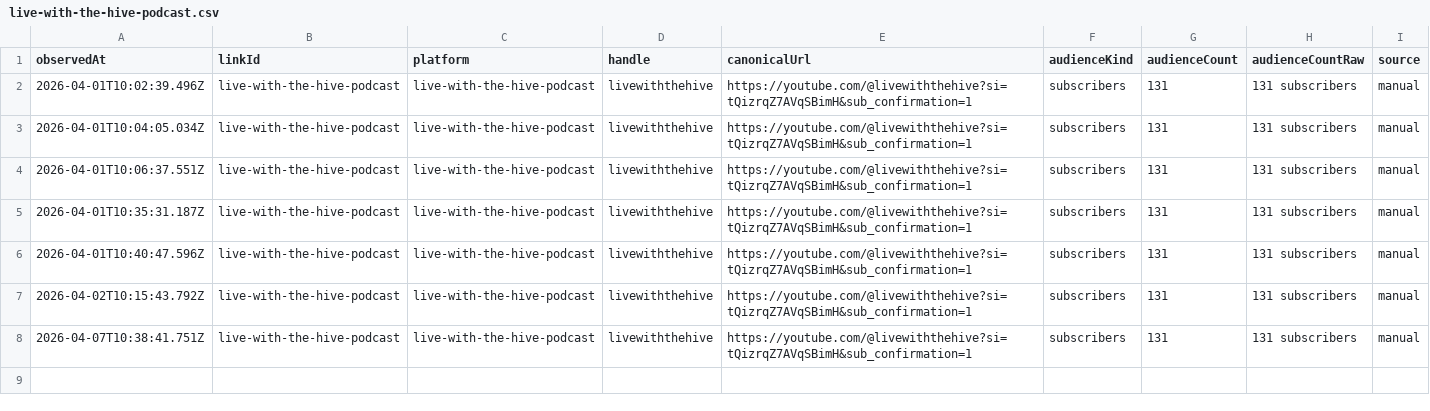
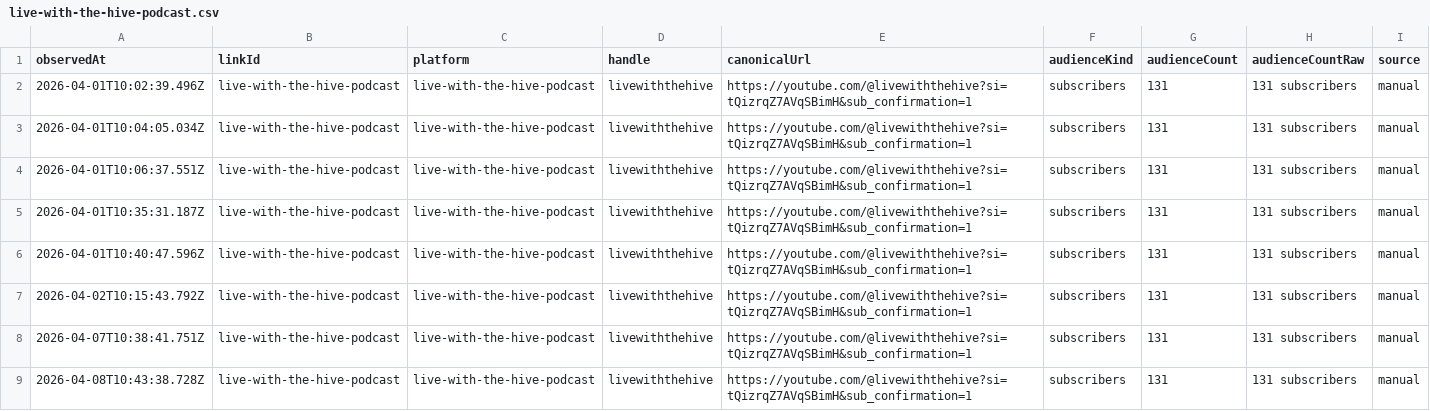
Before and after one commit to thebitcoinnova/open-links, a CSV file: public/history/followers/live-with-the-hive-podcast.csv, drawn as a sheet; the diff names each change by its address in the sheet, - before the commit and + after, or states it on an @@ line.

```diff
--- a/public/history/followers/live-with-the-hive-podcast.csv
+++ b/public/history/followers/live-with-the-hive-podcast.csv
+row 9: 2026-04-08T10:43:38.728Z | live-with-the-hive-podcast | live-with-the-hive-podcast | livewiththehive | https://youtube.com/@livewiththehive?si=tQizrqZ7AVqSBimH&sub_confirmation=1 | subscribers | 131 | 131 subscribers | manual
```
Also changed, not shown: public/history/followers/paranoid-bitcoin-anarchists.csv, public/history/followers/rumble.csv, 4 other files.
